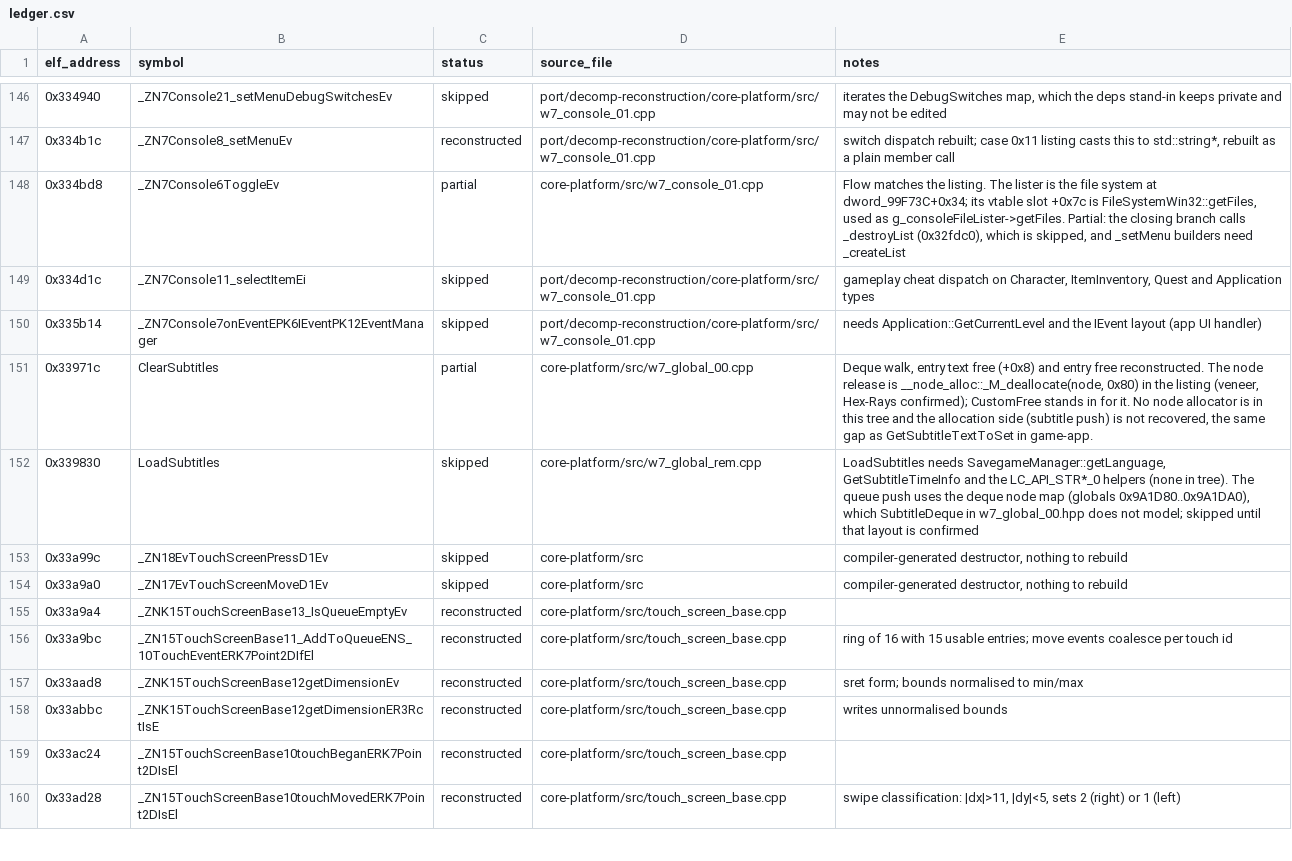
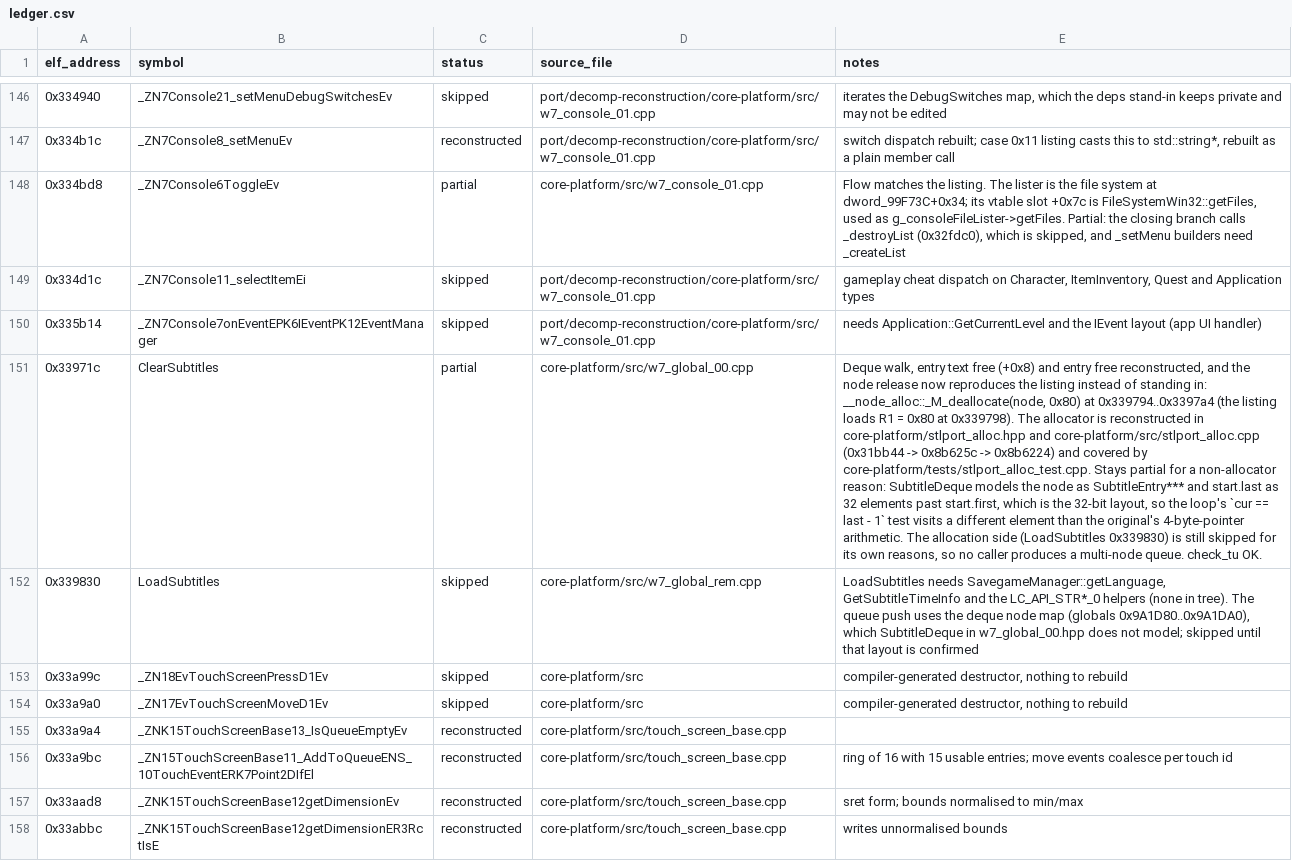
Before and after one commit to Noamcelermajer/DH_sc, a CSV file: port/decomp-reconstruction/core-platform/ledger.csv, drawn as a sheet; only a part is shown, gaps mark what is left out; the shorter side is filled out with more unchanged rows; the diff names each change by its address in the sheet, - before the commit and + after, or states it on an @@ line.

```diff
--- a/port/decomp-reconstruction/core-platform/ledger.csv
+++ b/port/decomp-reconstruction/core-platform/ledger.csv
-E151 (notes): …entry free reconstructed. The node release is __node_alloc::_M_deallocate(node, 0x80) in the listing (veneer, Hex-Rays confirmed); CustomFree stands in for it. No node allocator is in this tree and the allocation side (subtitle push) is not recovered, the same gap as GetSubtitleTextToSet in game-app.
+E151 (notes): …entry free reconstructed, and the node release now reproduces the listing instead of standing in: __node_alloc::_M_deallocate(node, 0x80) at 0x339794..0x3397a4 (the listing loads R1 = 0x80 at 0x339798). The allocator is reconstructed in core-platform/stlport_alloc.hpp and core-platform/src/stlport_alloc.cpp (0x31bb44 -> 0x8b625c -> 0x8b6224) and covered by core-platform/tests/stlport_alloc_test.cpp. Stays partial for a non-allocator reason: SubtitleDeque models the node as SubtitleEntry*** and start.last as 32 elements past start.first, which is the 32-bit layout, so the loop's `cur == last - 1` test visits a different element than the original's 4-byte-pointer arithmetic. The allocation side (LoadSubtitles 0x339830) is still skipped for its own reasons, so no caller produces a multi-node queue. check_tu OK.
```
